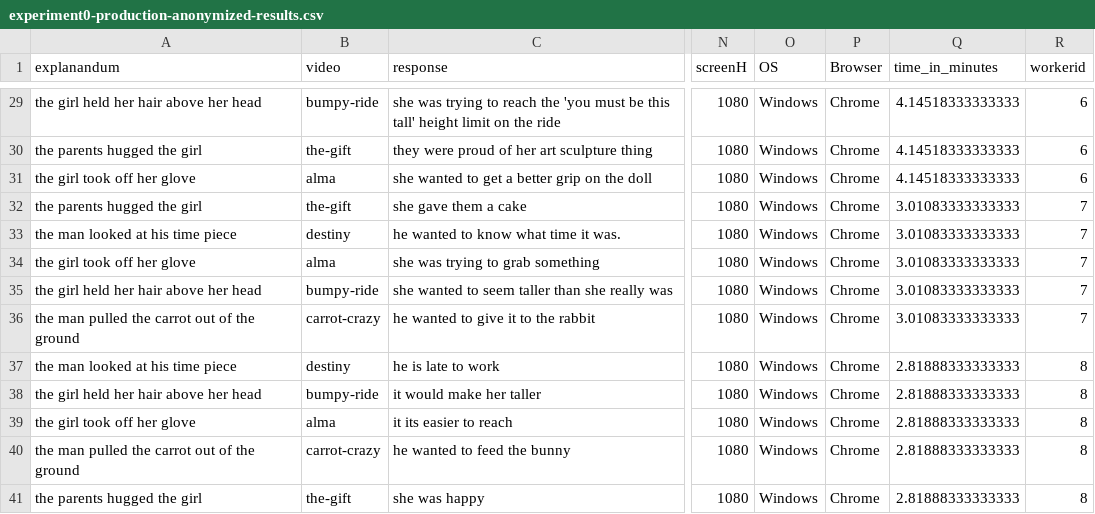
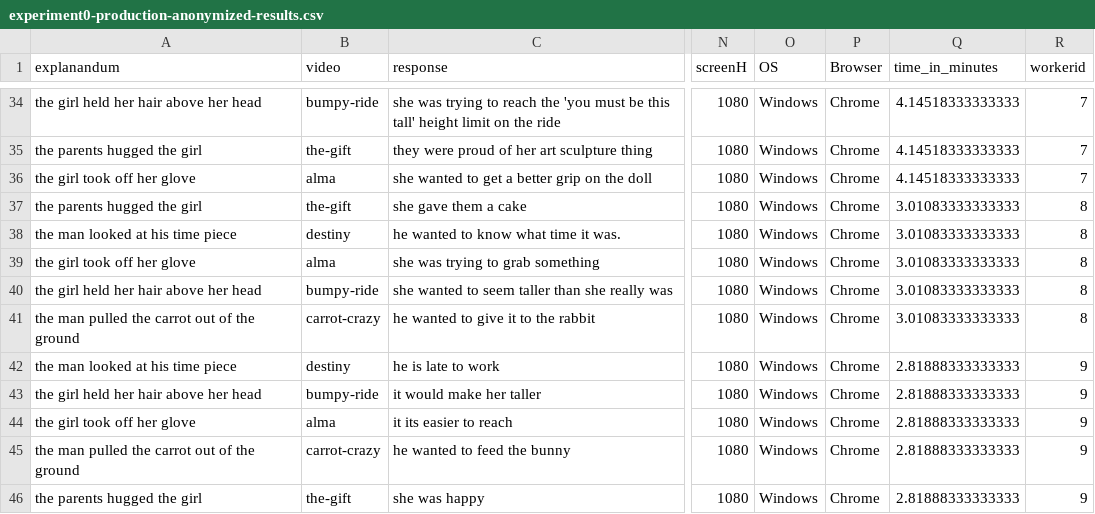
Before and after one commit to erindb/explanations-reboot, a CSV file: data/experiment0-production-anonymized-results.csv, drawn as a sheet; only a part is shown, gaps mark what is left out; addresses are those after the commit; the diff covers the shown part only; the diff names each change by its address in the sheet, - before the commit and + after, or states it on an @@ line.

```diff
--- a/data/experiment0-production-anonymized-results.csv
+++ b/data/experiment0-production-anonymized-results.csv
-R34:R36 (workerid): 6
+R34:R36 (workerid): 7
-R37:R41 (workerid): 7
+R37:R41 (workerid): 8
-R42:R46 (workerid): 8
+R42:R46 (workerid): 9
```
Also changed, not shown: 5 added rows and 22 edited cells elsewhere in this file, 43 other files.
